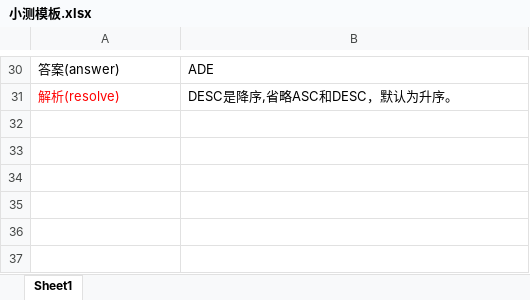
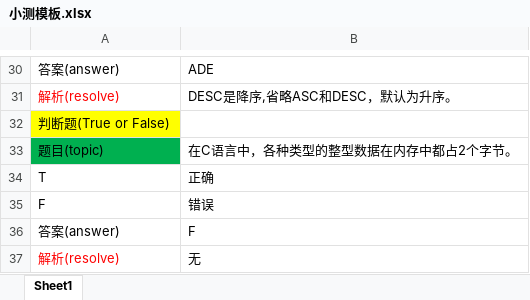
Before and after one commit to CecilJxSu/OnlineCourseFronten, an Excel workbook: src/main/webapp/static/staticWEB/小测模板.xlsx, sheet Sheet1, drawn as a sheet; only a part is shown, gaps mark what is left out; values as stored, in another font and other column widths than the file's, no borders; the diff names each change by its address in the sheet, - before the commit and + after, or states it on an @@ line.

```diff
--- a/src/main/webapp/static/staticWEB/小测模板.xlsx (sheet Sheet1)
+++ b/src/main/webapp/static/staticWEB/小测模板.xlsx (sheet Sheet1)
+row 32: 判断题(True or False)
+row 33: 题目(topic) | 在C语言中，各种类型的整型数据在内存中都占2个字节。
+row 34: T | 正确
+row 35: F | 错误
+row 36: 答案(answer) | F
+row 37: 解析(resolve) | 无
```
Also changed, not shown: 2 other files.
